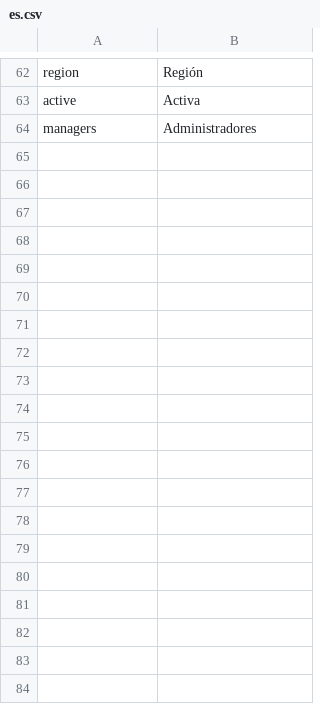
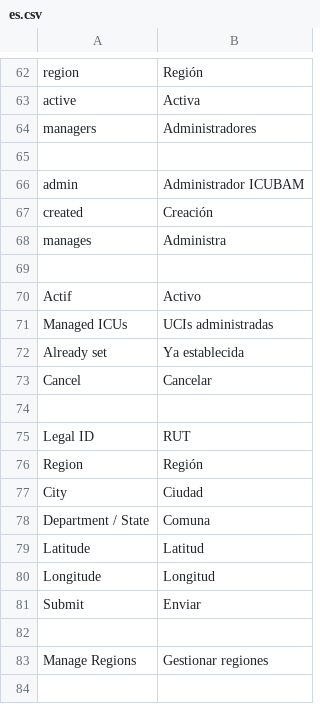
Before and after one commit to icubam/icubam, a CSV file: icubam/backoffice/translations/es.csv, drawn as a sheet; only a part is shown, gaps mark what is left out; the diff covers the shown part only; the diff names each change by its address in the sheet, - before the commit and + after, or states it on an @@ line.

Commit message:
Add last missing backoffice translations

```diff
--- a/icubam/backoffice/translations/es.csv
+++ b/icubam/backoffice/translations/es.csv
+row 65: (empty)
+row 66: admin | Administrador ICUBAM
+row 67: created | Creación
+row 68: manages | Administra
+row 69: (empty)
+row 70: Actif | Activo
+row 71: Managed ICUs | UCIs administradas
+row 72: Already set | Ya establecida
+row 73: Cancel | Cancelar
+row 74: (empty)
+row 75: Legal ID | RUT
+row 76: Region | Región
+row 77: City | Ciudad
+row 78: Department / State | Comuna
+row 79: Latitude | Latitud
+row 80: Longitude | Longitud
+row 81: Submit | Enviar
+row 82: (empty)
+row 83: Manage Regions | Gestionar regiones
+row 84: (empty)
```
Also changed, not shown: 17 added rows and 1 edited cell elsewhere in this file, 5 other files.
